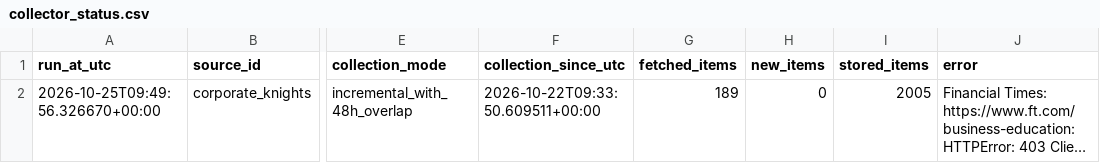
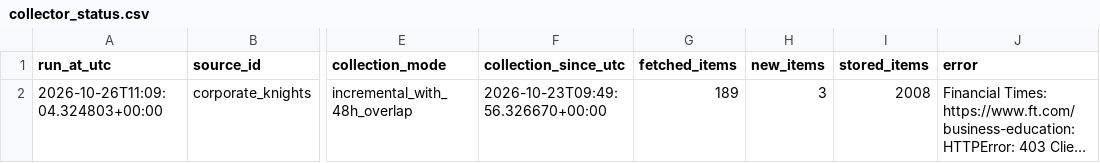
Before and after one commit to olgagaffarova/ESMT_newsflow, a CSV file: data/collector_status.csv, drawn as a sheet; only a part is shown, gaps mark what is left out; long unchanged cells end in …; the diff names each change by its address in the sheet, - before the commit and + after, or states it on an @@ line.

```diff
--- a/data/collector_status.csv
+++ b/data/collector_status.csv
-A2 (run_at_utc): 2026-10-25T09:49:56.326670+00:00
+A2 (run_at_utc): 2026-10-26T11:09:04.324803+00:00
-F2 (collection_since_utc): 2026-10-22T09:33:50.609511+00:00
+F2 (collection_since_utc): 2026-10-23T09:49:56.326670+00:00
-H2 (new_items): 0
+H2 (new_items): 3
-I2 (stored_items): 2005
+I2 (stored_items): 2008
```
Also changed, not shown: data/news.csv, 1 other file.
